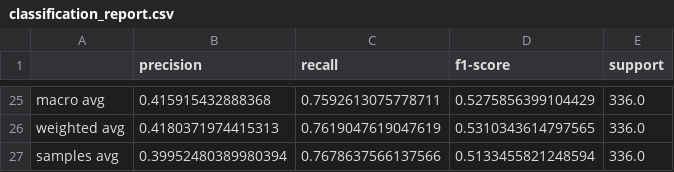
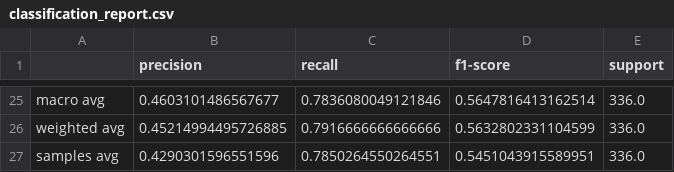
Before and after one commit to Stephen-Vincent/wealthwise, a CSV file: backend/models/stock_recommender/classification_report.csv, drawn as a sheet; only a part is shown, gaps mark what is left out; the diff covers the shown part only; the diff names each change by its address in the sheet, - before the commit and + after, or states it on an @@ line.

```diff
--- a/backend/models/stock_recommender/classification_report.csv
+++ b/backend/models/stock_recommender/classification_report.csv
-B25 (precision): 0.415915432888368
+B25 (precision): 0.4603101486567677
-C25 (recall): 0.7592613075778711
+C25 (recall): 0.7836080049121846
-D25 (f1-score): 0.5275856399104429
+D25 (f1-score): 0.5647816413162514
-B26 (precision): 0.4180371974415313
+B26 (precision): 0.45214994495726885
-C26 (recall): 0.7619047619047619
+C26 (recall): 0.7916666666666666
-D26 (f1-score): 0.5310343614797565
+D26 (f1-score): 0.5632802331104599
-B27 (precision): 0.39952480389980394
+B27 (precision): 0.4290301596551596
-C27 (recall): 0.7678637566137566
+C27 (recall): 0.7850264550264551
-D27 (f1-score): 0.5133455821248594
+D27 (f1-score): 0.5451043915589951
```
Also changed, not shown: 61 edited cells elsewhere in this file, backend/data/stocks/AAPL.csv, backend/data/stocks/GOOGL.csv, 34 other files.
